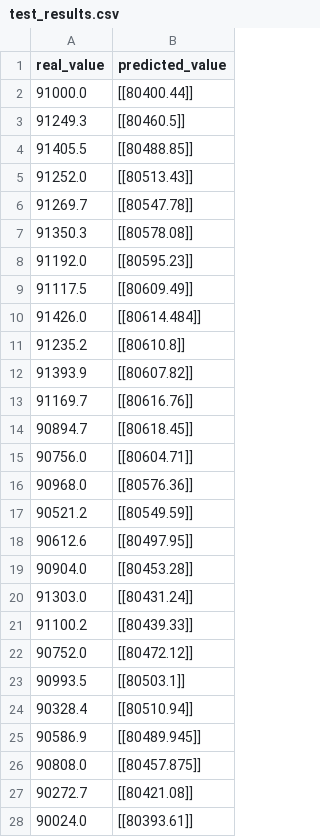
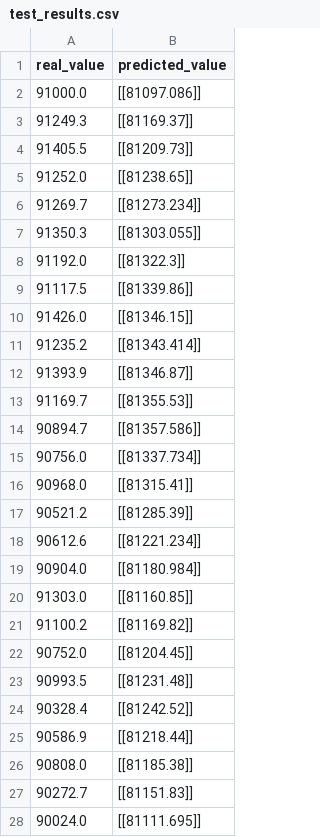
Before and after one commit to IMNascimento/Nahas, a CSV file: src/test_results.csv, drawn as a sheet; only a part is shown; the diff covers the shown part only.

```diff
--- a/src/test_results.csv
+++ b/src/test_results.csv
@@ -1,28 +1,28 @@
 real_value,predicted_value
-91000.0,[[80400.44]]
-91249.3,[[80460.5]]
-91405.5,[[80488.85]]
-91252.0,[[80513.43]]
-91269.7,[[80547.78]]
-91350.3,[[80578.08]]
-91192.0,[[80595.23]]
-91117.5,[[80609.49]]
-91426.0,[[80614.484]]
-91235.2,[[80610.8]]
-91393.9,[[80607.82]]
-91169.7,[[80616.76]]
-90894.7,[[80618.45]]
-90756.0,[[80604.71]]
-90968.0,[[80576.36]]
-90521.2,[[80549.59]]
-90612.6,[[80497.95]]
-90904.0,[[80453.28]]
-91303.0,[[80431.24]]
-91100.2,[[80439.33]]
-90752.0,[[80472.12]]
-90993.5,[[80503.1]]
-90328.4,[[80510.94]]
-90586.9,[[80489.945]]
-90808.0,[[80457.875]]
-90272.7,[[80421.08]]
-90024.0,[[80393.61]]
+91000.0,[[81097.086]]
+91249.3,[[81169.37]]
+91405.5,[[81209.73]]
+91252.0,[[81238.65]]
+91269.7,[[81273.234]]
+91350.3,[[81303.055]]
+91192.0,[[81322.3]]
+91117.5,[[81339.86]]
+91426.0,[[81346.15]]
+91235.2,[[81343.414]]
+91393.9,[[81346.87]]
+91169.7,[[81355.53]]
+90894.7,[[81357.586]]
+90756.0,[[81337.734]]
+90968.0,[[81315.41]]
+90521.2,[[81285.39]]
+90612.6,[[81221.234]]
+90904.0,[[81180.984]]
+91303.0,[[81160.85]]
+91100.2,[[81169.82]]
+90752.0,[[81204.45]]
+90993.5,[[81231.48]]
+90328.4,[[81242.52]]
+90586.9,[[81218.44]]
+90808.0,[[81185.38]]
+90272.7,[[81151.83]]
+90024.0,[[81111.695]]
```
Also changed, not shown: 94 edited cells elsewhere in this file, 3 other files.
